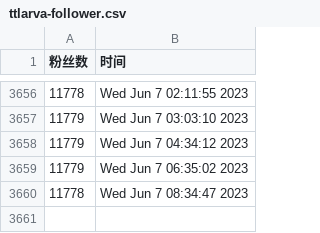
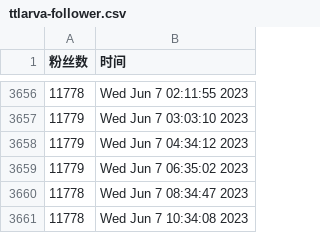
Before and after one commit to doombeaker/Larva, a CSV file: scripts/ttlarva-follower.csv, drawn as a sheet; only a part is shown, gaps mark what is left out.

Commit message:
update followers count daily

```diff
--- a/scripts/ttlarva-follower.csv
+++ b/scripts/ttlarva-follower.csv
@@ -3660 +3660,2 @@
 11778,Wed Jun  7 08:34:47 2023
+11778,Wed Jun  7 10:34:08 2023
```
